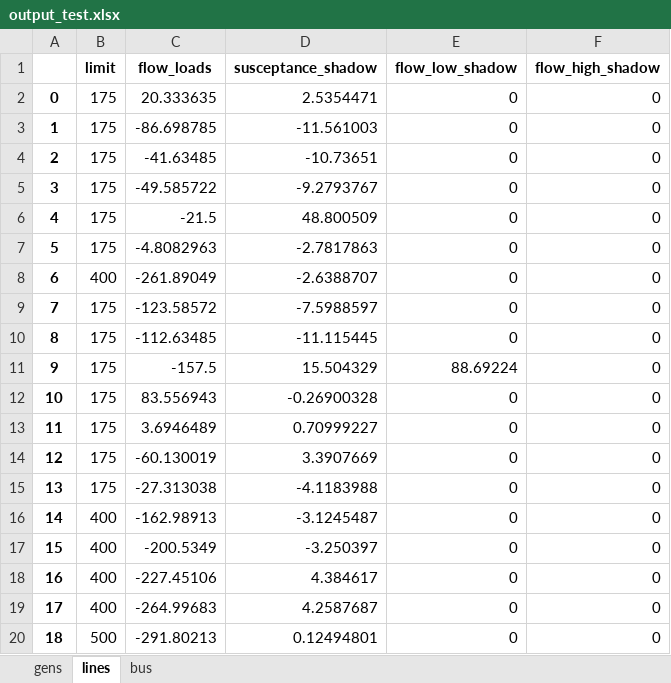
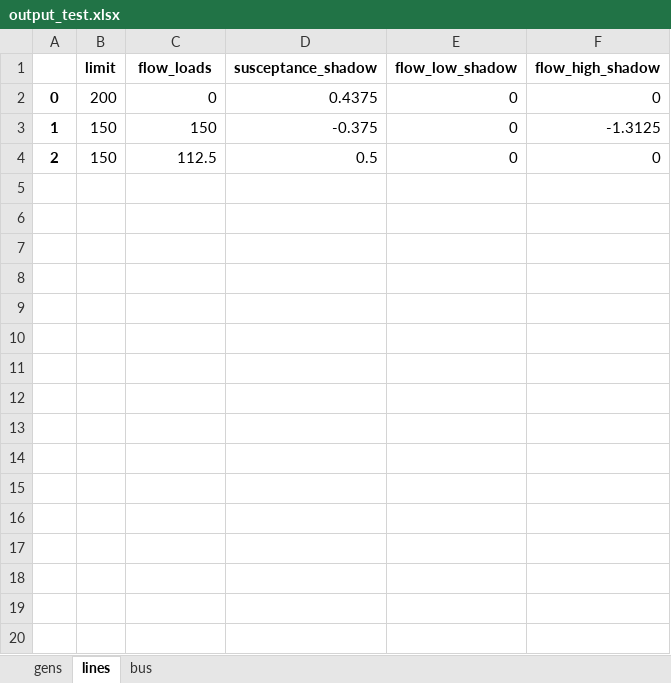
Before and after one commit to NMSU-POWER/pyComms, an Excel workbook: conejo/output_test.xlsx, sheet lines, drawn as a sheet; only a part is shown; values as stored, in another font and other column widths than the file's, no borders; the diff covers the shown part only; the diff names each change by its address in the sheet, - before the commit and + after, or states it on an @@ line.

```diff
--- a/conejo/output_test.xlsx (sheet lines)
+++ b/conejo/output_test.xlsx (sheet lines)
-B2 (limit): 175
+B2 (limit): 200
-C2 (flow_loads): 20.333635
+C2 (flow_loads): 0
-D2 (susceptance_shadow): 2.5354471
+D2 (susceptance_shadow): 0.4375
-B3:B4 (limit): 175
+B3:B4 (limit): 150
-C3 (flow_loads): -86.698785
+C3 (flow_loads): 150
-D3 (susceptance_shadow): -11.561003
+D3 (susceptance_shadow): -0.375
-F3 (flow_high_shadow): 0
+F3 (flow_high_shadow): -1.3125
-C4 (flow_loads): -41.63485
+C4 (flow_loads): 112.5
-D4 (susceptance_shadow): -10.73651
+D4 (susceptance_shadow): 0.5
-row 5: 3 | 175 | -49.585722 | -9.2793767 | 0 | 0
-row 6: 4 | 175 | -21.5 | 48.800509 | 0 | 0
-row 7: 5 | 175 | -4.8082963 | -2.7817863 | 0 | 0
-row 8: 6 | 400 | -261.89049 | -2.6388707 | 0 | 0
-row 9: 7 | 175 | -123.58572 | -7.5988597 | 0 | 0
-row 10: 8 | 175 | -112.63485 | -11.115445 | 0 | 0
-row 11: 9 | 175 | -157.5 | 15.504329 | 88.69224 | 0
-row 12: 10 | 175 | 83.556943 | -0.26900328 | 0 | 0
-row 13: 11 | 175 | 3.6946489 | 0.70999227 | 0 | 0
-row 14: 12 | 175 | -60.130019 | 3.3907669 | 0 | 0
-row 15: 13 | 175 | -27.313038 | -4.1183988 | 0 | 0
-row 16: 14 | 400 | -162.98913 | -3.1245487 | 0 | 0
-row 17: 15 | 400 | -200.5349 | -3.250397 | 0 | 0
-row 18: 16 | 400 | -227.45106 | 4.384617 | 0 | 0
-row 19: 17 | 400 | -264.99683 | 4.2587687 | 0 | 0
-row 20: 18 | 500 | -291.80213 | 0.12494801 | 0 | 0
```
Also changed, not shown: 101 removed rows elsewhere in this sheet, sheet gens, sheet bus, conejo/formatted_data.xlsx, conejo/formatted_data_linemod.xlsx, 32 other files.
